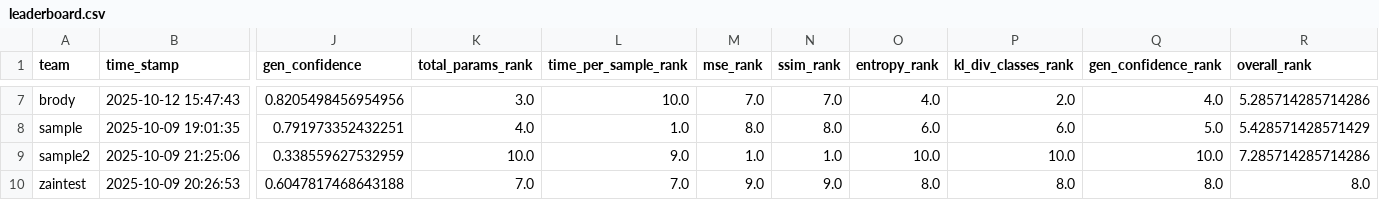
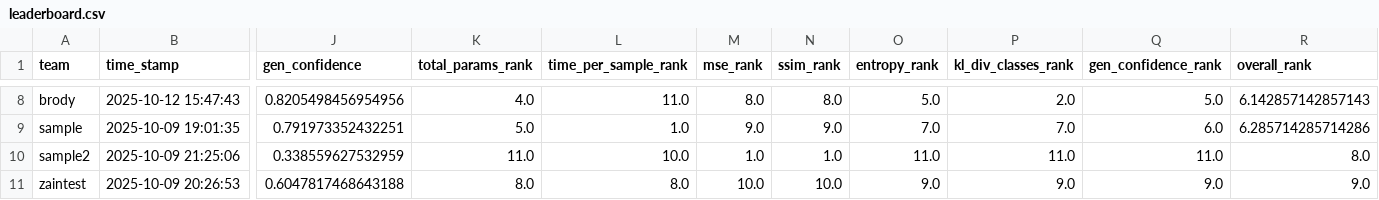
Before and after one commit to dlaieburner/2025-leaderboard, a CSV file: leaderboard.csv, drawn as a sheet; only a part is shown, gaps mark what is left out; addresses are those after the commit; the diff covers the shown part only; the diff names each change by its address in the sheet, - before the commit and + after, or states it on an @@ line.

```diff
--- a/leaderboard.csv
+++ b/leaderboard.csv
-K8 (total_params_rank): 3.0
+K8 (total_params_rank): 4.0
-L8 (time_per_sample_rank): 10.0
+L8 (time_per_sample_rank): 11.0
-M8 (mse_rank): 7.0
+M8 (mse_rank): 8.0
-N8 (ssim_rank): 7.0
+N8 (ssim_rank): 8.0
-O8 (entropy_rank): 4.0
+O8 (entropy_rank): 5.0
-Q8 (gen_confidence_rank): 4.0
+Q8 (gen_confidence_rank): 5.0
-R8 (overall_rank): 5.285714285714286
+R8 (overall_rank): 6.142857142857143
-K9 (total_params_rank): 4.0
+K9 (total_params_rank): 5.0
-M9 (mse_rank): 8.0
+M9 (mse_rank): 9.0
-N9 (ssim_rank): 8.0
+N9 (ssim_rank): 9.0
-O9 (entropy_rank): 6.0
+O9 (entropy_rank): 7.0
-P9 (kl_div_classes_rank): 6.0
+P9 (kl_div_classes_rank): 7.0
-Q9 (gen_confidence_rank): 5.0
+Q9 (gen_confidence_rank): 6.0
-R9 (overall_rank): 5.428571428571429
+R9 (overall_rank): 6.285714285714286
-K10 (total_params_rank): 10.0
+K10 (total_params_rank): 11.0
-L10 (time_per_sample_rank): 9.0
+L10 (time_per_sample_rank): 10.0
-O10 (entropy_rank): 10.0
+O10 (entropy_rank): 11.0
-P10 (kl_div_classes_rank): 10.0
+P10 (kl_div_classes_rank): 11.0
-Q10 (gen_confidence_rank): 10.0
+Q10 (gen_confidence_rank): 11.0
-R10 (overall_rank): 7.285714285714286
+R10 (overall_rank): 8.0
-K11 (total_params_rank): 7.0
+K11 (total_params_rank): 8.0
-L11 (time_per_sample_rank): 7.0
+L11 (time_per_sample_rank): 8.0
-M11 (mse_rank): 9.0
+M11 (mse_rank): 10.0
-N11 (ssim_rank): 9.0
+N11 (ssim_rank): 10.0
-O11 (entropy_rank): 8.0
+O11 (entropy_rank): 9.0
-P11 (kl_div_classes_rank): 8.0
+P11 (kl_div_classes_rank): 9.0
-Q11 (gen_confidence_rank): 8.0
+Q11 (gen_confidence_rank): 9.0
-R11 (overall_rank): 8.0
+R11 (overall_rank): 9.0
```
Also changed, not shown: 2 added rows, 1 removed row and 31 edited cells elsewhere in this file.
